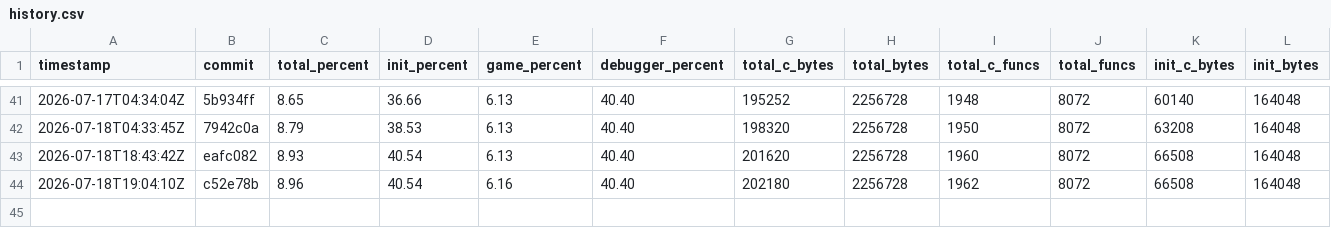
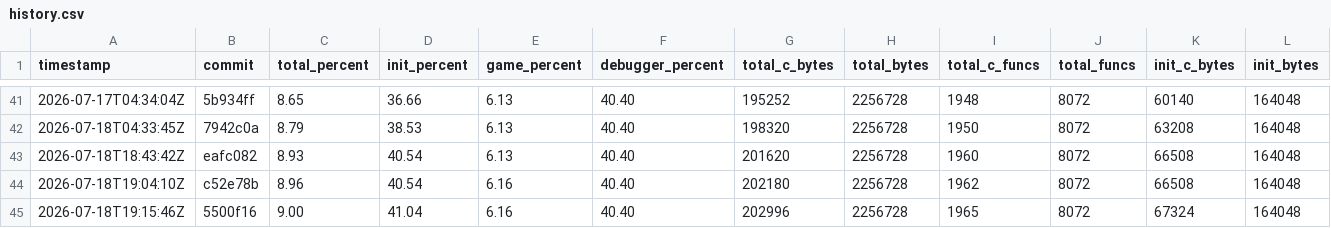
Before and after one commit to jefemagril/conker, a CSV file: progress/history.csv, drawn as a sheet; only a part is shown, gaps mark what is left out; rows hold the shown columns only; the diff names each change by its address in the sheet, - before the commit and + after, or states it on an @@ line.

```diff
--- a/progress/history.csv
+++ b/progress/history.csv
+row 45: 2026-07-18T19:15:46Z | 5500f16 | 9.00 | 41.04 | 6.16 | 40.40 | 202996 | 2256728 | 1965 | 8072 | 67324 | 164048
```
Also changed, not shown: 4 other files.
